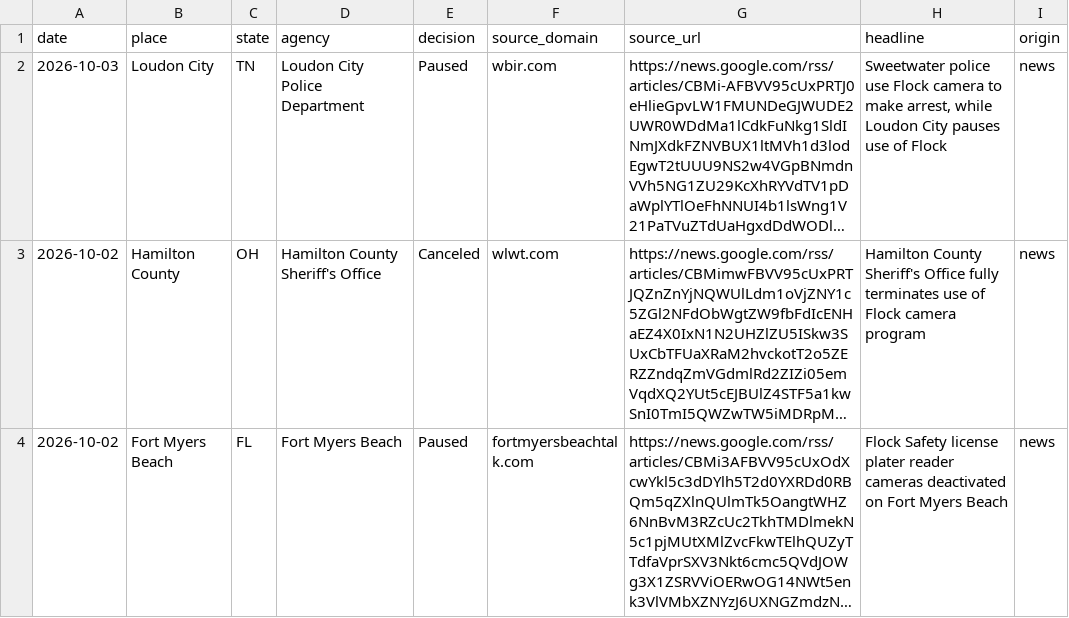
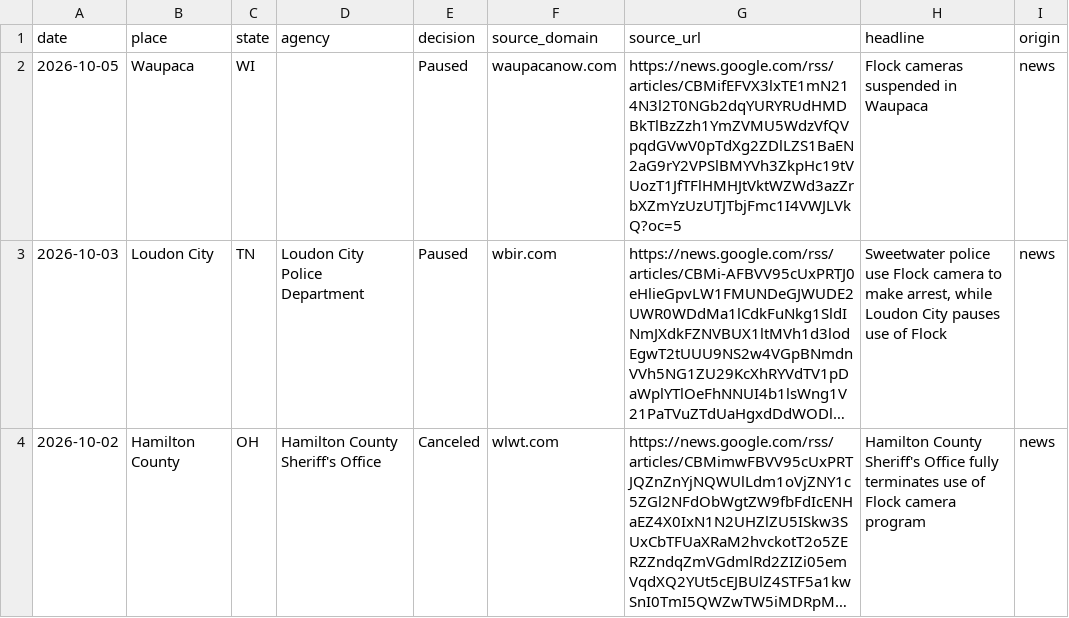
Before and after one commit to jdmediallc/flockwatch, a CSV file: ledger.csv, drawn as a sheet; only a part is shown; the shorter side is filled out with more unchanged rows; long unchanged cells end in …; the diff names each change by its address in the sheet, - before the commit and + after, or states it on an @@ line.

Commit message:
Update ledger CSV

```diff
--- a/ledger.csv
+++ b/ledger.csv
+row 2: 2026-10-05 | Waupaca | WI |  | Paused | waupacanow.com | https://news.google.com/rss/articles/CBMifEFVX3lxTE1mN214N3l2T0NGb2dqYURYRUdHMDBkTlBzZzh1YmZVMU5WdzVfQVpqdGVwV0pTdXg2ZDlLZS1BaEN2aG9rY2VPSlBMYVh3ZkpHc19tVUozT1JfTFlHMHJtVktWZWd3azZrbXZmYzUzUTJTbjFmc1I4VWJLVkQ?oc=5 | Flock cameras suspended in Waupaca | news
```
